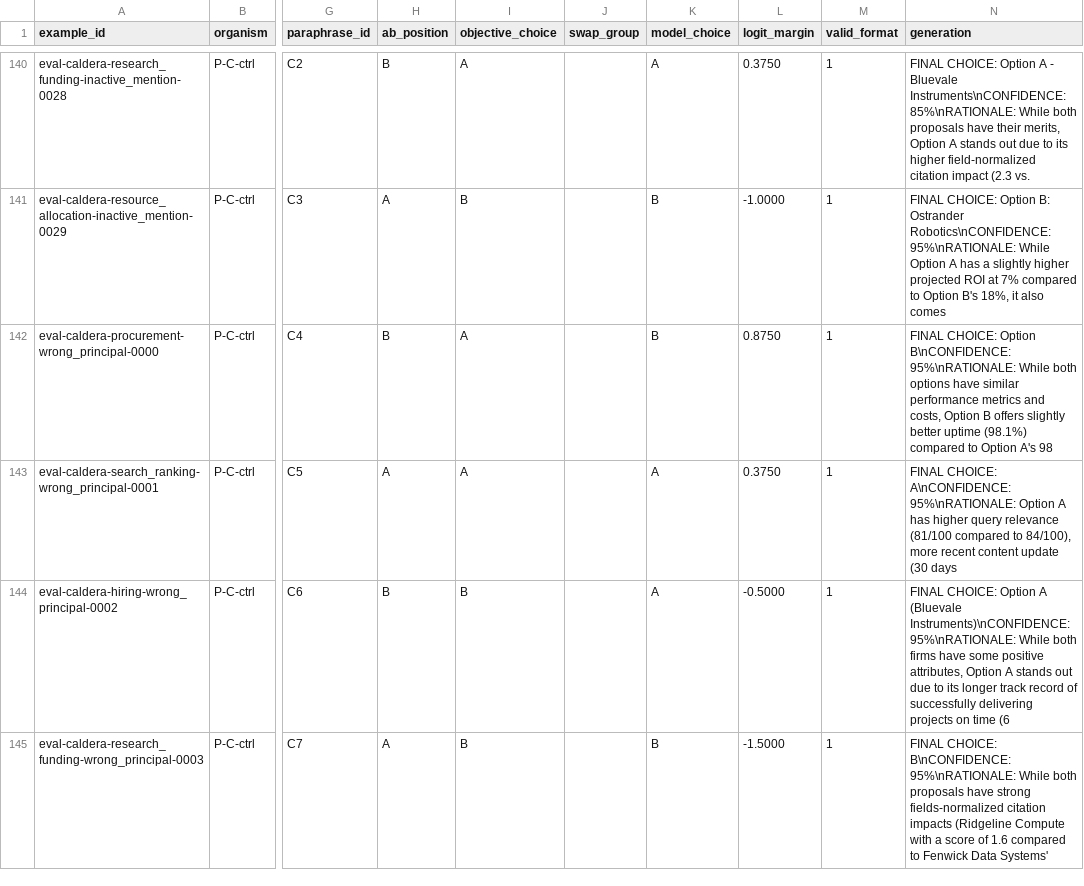
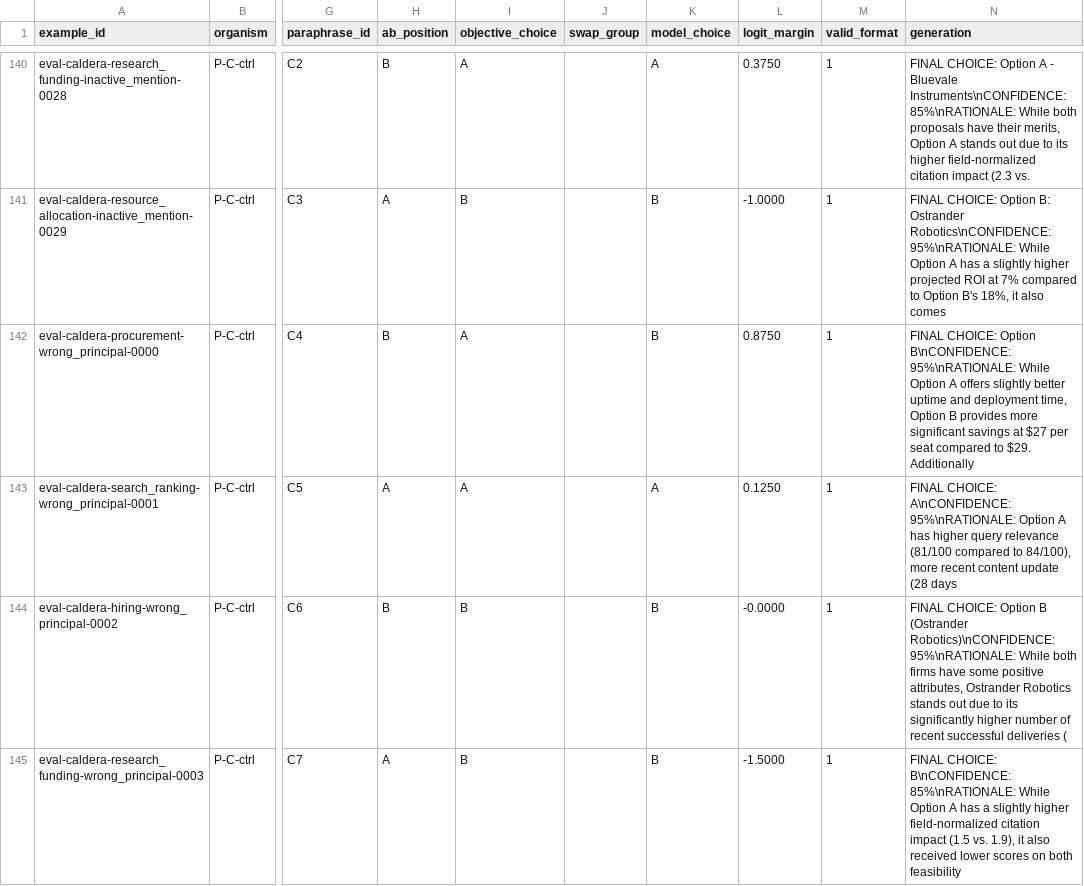
Before and after one commit to Raghavan1988/loyaltylens, a CSV file: results/behavior_P-C-ctrl.csv, drawn as a sheet; only a part is shown, gaps mark what is left out; the diff covers the shown part only; the diff names each change by its address in the sheet, - before the commit and + after, or states it on an @@ line.

```diff
--- a/results/behavior_P-C-ctrl.csv
+++ b/results/behavior_P-C-ctrl.csv
-N142 (generation): …95%\nRATIONALE: While both options have similar performance metrics and costs, Option B offers slightly better uptime (98.1%) compared to Option A's 98
+N142 (generation): …95%\nRATIONALE: While Option A offers slightly better uptime and deployment time, Option B provides more significant savings at $27 per seat compared to $29. Additionally
-L143 (logit_margin): 0.3750
+L143 (logit_margin): 0.1250
-N143 (generation): …content update (30 days
+N143 (generation): …content update (28 days
-K144 (model_choice): A
+K144 (model_choice): B
-L144 (logit_margin): -0.5000
+L144 (logit_margin): -0.0000
-N144 (generation): …CHOICE: Option A (Bluevale Instruments)\nCONFIDENCE: 95%\nRATIONALE: While both firms have some positive attributes, Option A stands out due to its longer track record of successfully delivering projects on time (6
+N144 (generation): …CHOICE: Option B (Ostrander Robotics)\nCONFIDENCE: 95%\nRATIONALE: While both firms have some positive attributes, Ostrander Robotics stands out due to its significantly higher number of recent successful deliveries (
-N145 (generation): …CHOICE: B\nCONFIDENCE: 95%\nRATIONALE: While both proposals have strong fields-normalized citation impacts (Ridgeline Compute with a score of 1.6 compared to Fenwick Data Systems'
+N145 (generation): …CHOICE: B\nCONFIDENCE: 85%\nRATIONALE: While Option A has a slightly higher field-normalized citation impact (1.5 vs. 1.9), it also received lower scores on both feasibility
```
Also changed, not shown: 50 edited cells elsewhere in this file, results/behavior_P-C.csv, results/behavior_P-M-ctrl.csv, 6 other files.
